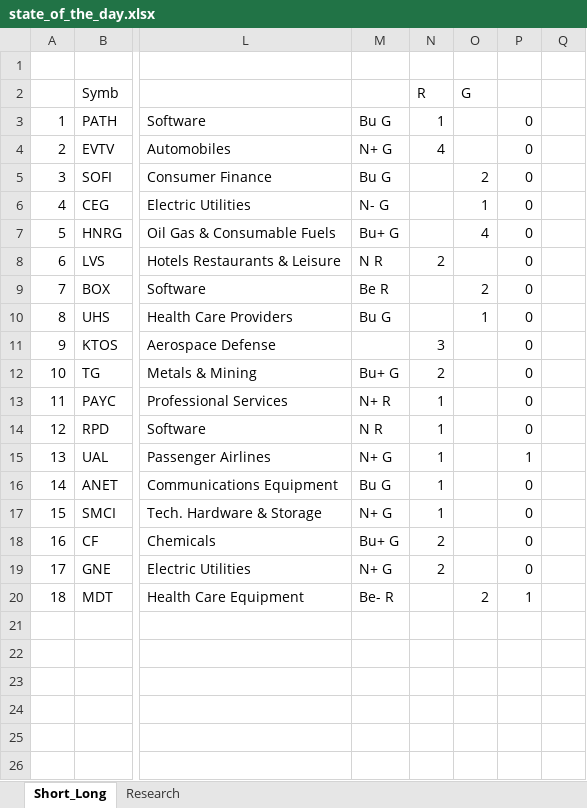
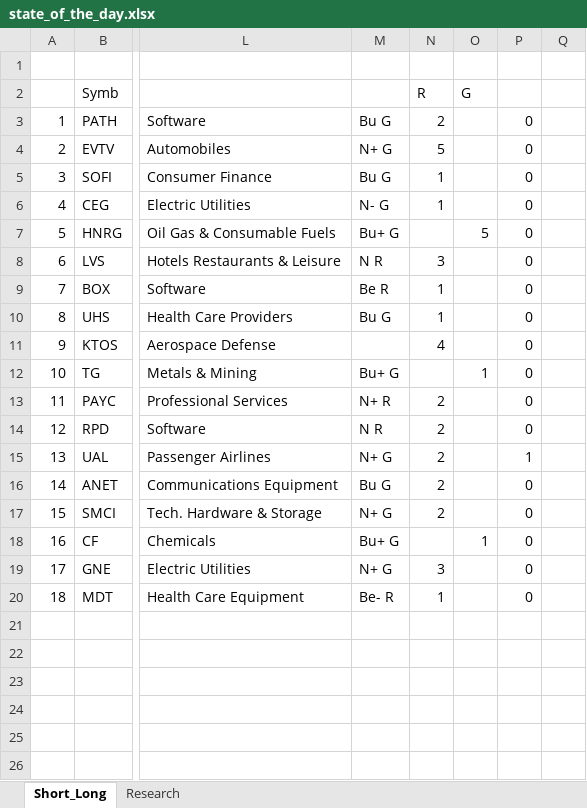
Before and after one commit to bilyky/AnalyzeFinData, an Excel workbook: state_of_the_day.xlsx, sheet Short_Long, drawn as a sheet; only a part is shown, gaps mark what is left out; values as stored, in another font and other column widths than the file's, no cell formats; the diff covers the shown part only; the diff names each change by its address in the sheet, - before the commit and + after, or states it on an @@ line.

```diff
--- a/state_of_the_day.xlsx (sheet Short_Long)
+++ b/state_of_the_day.xlsx (sheet Short_Long)
-N3 (R): 1
+N3 (R): 2
-N4 (R): 4
+N4 (R): 5
-N5:N6 (R): (empty)
+N5:N6 (R): 1
-O5 (G): 2
+O5 (G): (empty)
-O6 (G): 1
+O6 (G): (empty)
-O7 (G): 4
+O7 (G): 5
-N8 (R): 2
+N8 (R): 3
-N9:N10 (R): (empty)
+N9:N10 (R): 1
-O9 (G): 2
+O9 (G): (empty)
-O10 (G): 1
+O10 (G): (empty)
-N11 (R): 3
+N11 (R): 4
-N12 (R): 2
+N12 (R): (empty)
-O12 (G): (empty)
+O12 (G): 1
-N13:N17 (R): 1
+N13:N17 (R): 2
-N18 (R): 2
+N18 (R): (empty)
-O18 (G): (empty)
+O18 (G): 1
-N19 (R): 2
+N19 (R): 3
-N20 (R): (empty)
+N20 (R): 1
-O20 (G): 2
+O20 (G): (empty)
-P20: 1
+P20: 0
```
Also changed, not shown: 37 edited cells elsewhere in this sheet, cell formats, 4 other files.
